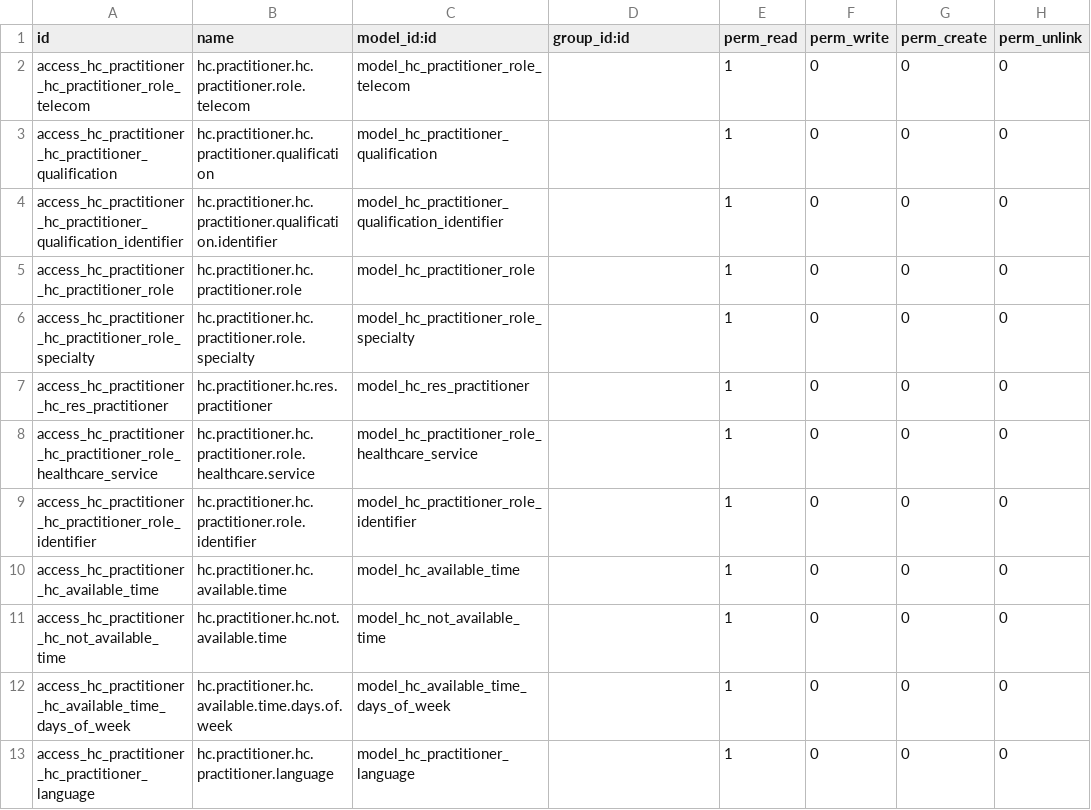
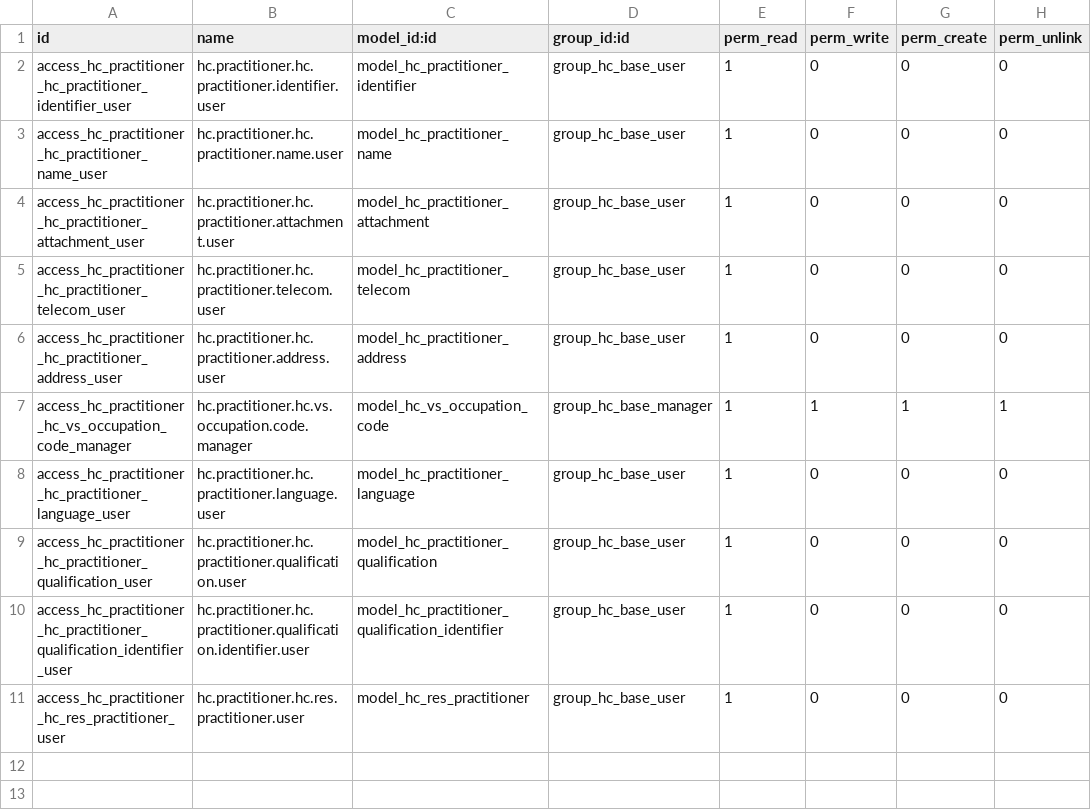
Before and after one commit to LasLabs/odoo-fhir, a CSV file: addons/hc_practitioner/security/ir.model.access.csv, drawn as a sheet.

```diff
--- a/addons/hc_practitioner/security/ir.model.access.csv
+++ b/addons/hc_practitioner/security/ir.model.access.csv
@@ -1,13 +1,11 @@
 id,name,model_id:id,group_id:id,perm_read,perm_write,perm_create,perm_unlink
-access_hc_practitioner_hc_practitioner_role_telecom,hc.practitioner.hc.practitioner.role.telecom,model_hc_practitioner_role_telecom,,1,0,0,0
-access_hc_practitioner_hc_practitioner_qualification,hc.practitioner.hc.practitioner.qualification,model_hc_practitioner_qualification,,1,0,0,0
-access_hc_practitioner_hc_practitioner_qualification_identifier,hc.practitioner.hc.practitioner.qualification.identifier,model_hc_practitioner_qualification_identifier,,1,0,0,0
-access_hc_practitioner_hc_practitioner_role,hc.practitioner.hc.practitioner.role,model_hc_practitioner_role,,1,0,0,0
-access_hc_practitioner_hc_practitioner_role_specialty,hc.practitioner.hc.practitioner.role.specialty,model_hc_practitioner_role_specialty,,1,0,0,0
-access_hc_practitioner_hc_res_practitioner,hc.practitioner.hc.res.practitioner,model_hc_res_practitioner,,1,0,0,0
-access_hc_practitioner_hc_practitioner_role_healthcare_service,hc.practitioner.hc.practitioner.role.healthcare.service,model_hc_practitioner_role_healthcare_service,,1,0,0,0
-access_hc_practitioner_hc_practitioner_role_identifier,hc.practitioner.hc.practitioner.role.identifier,model_hc_practitioner_role_identifier,,1,0,0,0
-access_hc_practitioner_hc_available_time,hc.practitioner.hc.available.time,model_hc_available_time,,1,0,0,0
-access_hc_practitioner_hc_not_available_time,hc.practitioner.hc.not.available.time,model_hc_not_available_time,,1,0,0,0
-access_hc_practitioner_hc_available_time_days_of_week,hc.practitioner.hc.available.time.days.of.week,model_hc_available_time_days_of_week,,1,0,0,0
-access_hc_practitioner_hc_practitioner_language,hc.practitioner.hc.practitioner.language,model_hc_practitioner_language,,1,0,0,0
+access_hc_practitioner_hc_practitioner_identifier_user,hc.practitioner.hc.practitioner.identifier.user,model_hc_practitioner_identifier,group_hc_base_user,1,0,0,0
+access_hc_practitioner_hc_practitioner_name_user,hc.practitioner.hc.practitioner.name.user,model_hc_practitioner_name,group_hc_base_user,1,0,0,0
+access_hc_practitioner_hc_practitioner_attachment_user,hc.practitioner.hc.practitioner.attachment.user,model_hc_practitioner_attachment,group_hc_base_user,1,0,0,0
+access_hc_practitioner_hc_practitioner_telecom_user,hc.practitioner.hc.practitioner.telecom.user,model_hc_practitioner_telecom,group_hc_base_user,1,0,0,0
+access_hc_practitioner_hc_practitioner_address_user,hc.practitioner.hc.practitioner.address.user,model_hc_practitioner_address,group_hc_base_user,1,0,0,0
+access_hc_practitioner_hc_vs_occupation_code_manager,hc.practitioner.hc.vs.occupation.code.manager,model_hc_vs_occupation_code,group_hc_base_manager,1,1,1,1
+access_hc_practitioner_hc_practitioner_language_user,hc.practitioner.hc.practitioner.language.user,model_hc_practitioner_language,group_hc_base_user,1,0,0,0
+access_hc_practitioner_hc_practitioner_qualification_user,hc.practitioner.hc.practitioner.qualification.user,model_hc_practitioner_qualification,group_hc_base_user,1,0,0,0
+access_hc_practitioner_hc_practitioner_qualification_identifier_user,hc.practitioner.hc.practitioner.qualification.identifier.user,model_hc_practitioner_qualification_identifier,group_hc_base_user,1,0,0,0
+access_hc_practitioner_hc_res_practitioner_user,hc.practitioner.hc.res.practitioner.user,model_hc_res_practitioner,group_hc_base_user,1,0,0,0
```
Also changed, not shown: addons/hc_patient/security/ir.model.access.csv, 36 other files.
